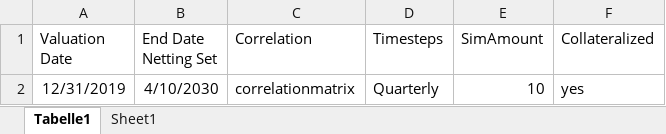
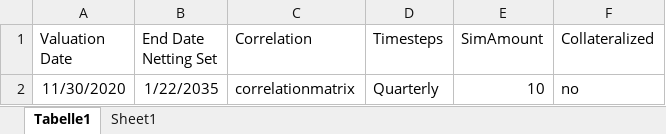
Before and after one commit to VincentVerelst/CVA-Tool, an Excel workbook: Input/Runfiles/RiskDriverSimulation/MCDetails.xlsx, sheet Tabelle1, drawn as a sheet; values as stored, in another font and other column widths than the file's, no borders; the diff names each change by its address in the sheet, - before the commit and + after, or states it on an @@ line.

```diff
--- a/Input/Runfiles/RiskDriverSimulation/MCDetails.xlsx (sheet Tabelle1)
+++ b/Input/Runfiles/RiskDriverSimulation/MCDetails.xlsx (sheet Tabelle1)
-A2 (Valuation Date): 12/31/2019
+A2 (Valuation Date): 11/30/2020
-B2 (End Date Netting Set): 4/10/2030
+B2 (End Date Netting Set): 1/22/2035
-F2 (Collateralized): yes
+F2 (Collateralized): no
```
Also changed, not shown: Input/Correlation/correlationmatrix.xlsx, Input/Runfiles/RiskDriverSimulation/FXinput.xlsx, 27 other files.
